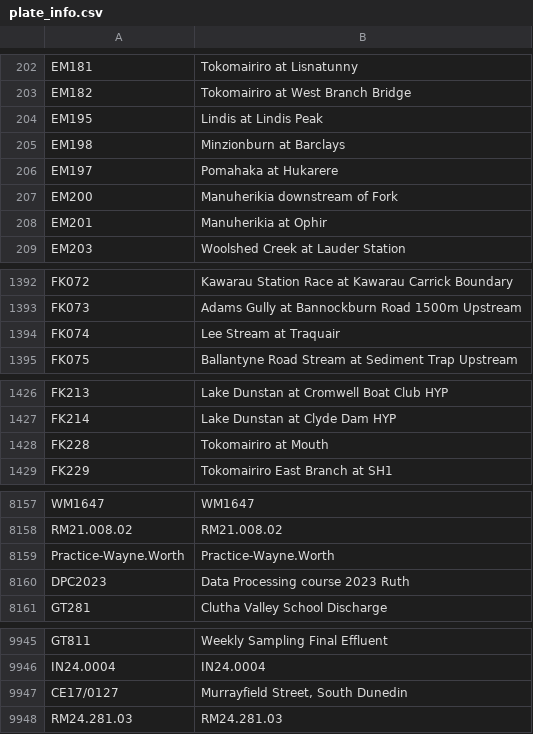
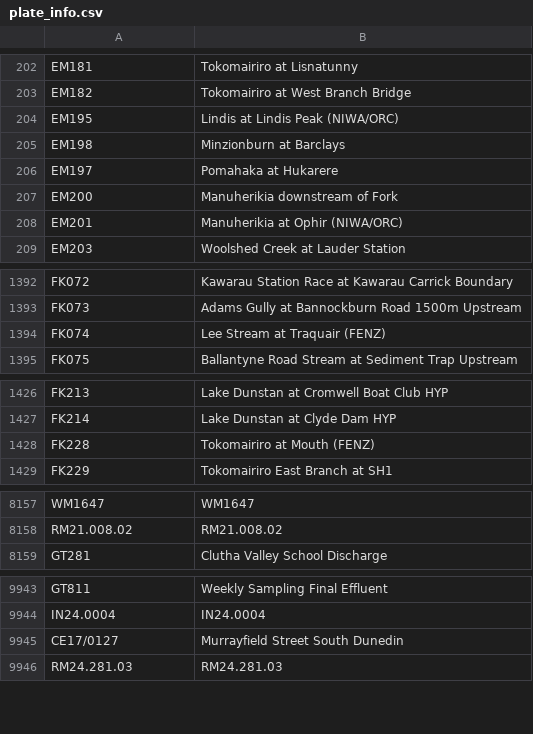
Before and after one commit to lux-orc/Obtain-time-series-from-Aquarius-ReportRunner.exe, a CSV file: info/plate_info.csv, drawn as a sheet; only a part is shown, gaps mark what is left out; the diff covers the shown part only.

```diff
--- a/info/plate_info.csv
+++ b/info/plate_info.csv
@@ -203,3 +203,3 @@ EM181,Tokomairiro at Lisnatunny
 EM182,Tokomairiro at West Branch Bridge
-EM195,Lindis at Lindis Peak
+EM195,Lindis at Lindis Peak (NIWA/ORC)
 EM198,Minzionburn at Barclays
@@ -207,3 +207,3 @@ EM197,Pomahaka at Hukarere
 EM200,Manuherikia downstream of Fork
-EM201,Manuherikia at Ophir
+EM201,Manuherikia at Ophir (NIWA/ORC)
 EM203,Woolshed Creek at Lauder Station
@@ -1393,3 +1393,3 @@ FK072,Kawarau Station Race at Kawarau Carrick Boundary
 FK073,Adams Gully at Bannockburn Road 1500m Upstream
-FK074,Lee Stream at Traquair
+FK074,Lee Stream at Traquair (FENZ)
 FK075,Ballantyne Road Stream at Sediment Trap Upstream
@@ -1427,3 +1427,3 @@ FK213,Lake Dunstan at Cromwell Boat Club HYP
 FK214,Lake Dunstan at Clyde Dam HYP
-FK228,Tokomairiro at Mouth
+FK228,Tokomairiro at Mouth (FENZ)
 FK229,Tokomairiro East Branch at SH1
@@ -8158,4 +8158,2 @@ WM1647,WM1647
 RM21.008.02,RM21.008.02
-Practice-Wayne.Worth,Practice-Wayne.Worth
-DPC2023,Data Processing course 2023 Ruth
 GT281,Clutha Valley School Discharge
@@ -9946,3 +9944,3 @@ GT811,Weekly Sampling Final Effluent
 IN24.0004,IN24.0004
-CE17/0127,"Murrayfield Street, South Dunedin"
+CE17/0127,Murrayfield Street South Dunedin
 RM24.281.03,RM24.281.03
```
Also changed, not shown: 16 added rows and 5 edited cells elsewhere in this file, 1 other file.
